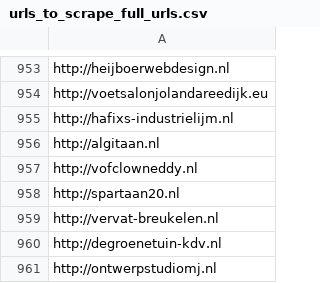
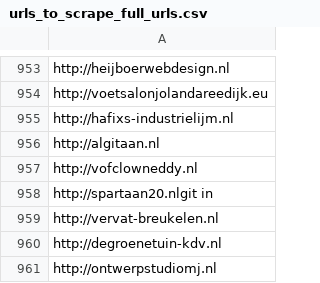
Before and after one commit to fatimesamplesolutions/scrape_phone_numbers_scrapy, a CSV file: urls_to_scrape_full_urls.csv, drawn as a sheet; only a part is shown, gaps mark what is left out.

```diff
--- a/urls_to_scrape_full_urls.csv
+++ b/urls_to_scrape_full_urls.csv
@@ -957,3 +957,3 @@ http://algitaan.nl
 http://vofclowneddy.nl
-http://spartaan20.nl
+http://spartaan20.nlgit in
 http://vervat-breukelen.nl
```
Also changed, not shown: dns_error.csv, not_working_url.csv, 2 other files.
